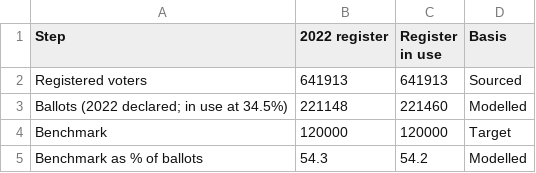
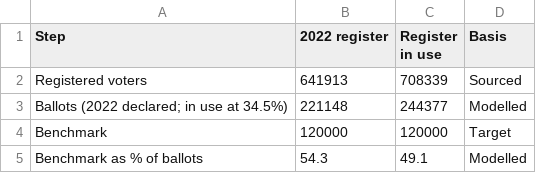
Before and after one commit to Muluvi/Suleiman-Shahbal, a CSV file: public/data/fig-3-1-funnel.csv, drawn as a sheet.

```diff
--- a/public/data/fig-3-1-funnel.csv
+++ b/public/data/fig-3-1-funnel.csv
@@ -1,5 +1,5 @@
 Step,2022 register,Register in use,Basis
-Registered voters,641913,641913,Sourced
-Ballots (2022 declared; in use at 34.5%),221148,221460,Modelled
+Registered voters,641913,708339,Sourced
+Ballots (2022 declared; in use at 34.5%),221148,244377,Modelled
 Benchmark,120000,120000,Target
-Benchmark as % of ballots,54.3,54.2,Modelled
+Benchmark as % of ballots,54.3,49.1,Modelled
```
Also changed, not shown: public/data/bypass-architecture.csv, public/data/fig-3-10-gaps.csv, 30 other files.
